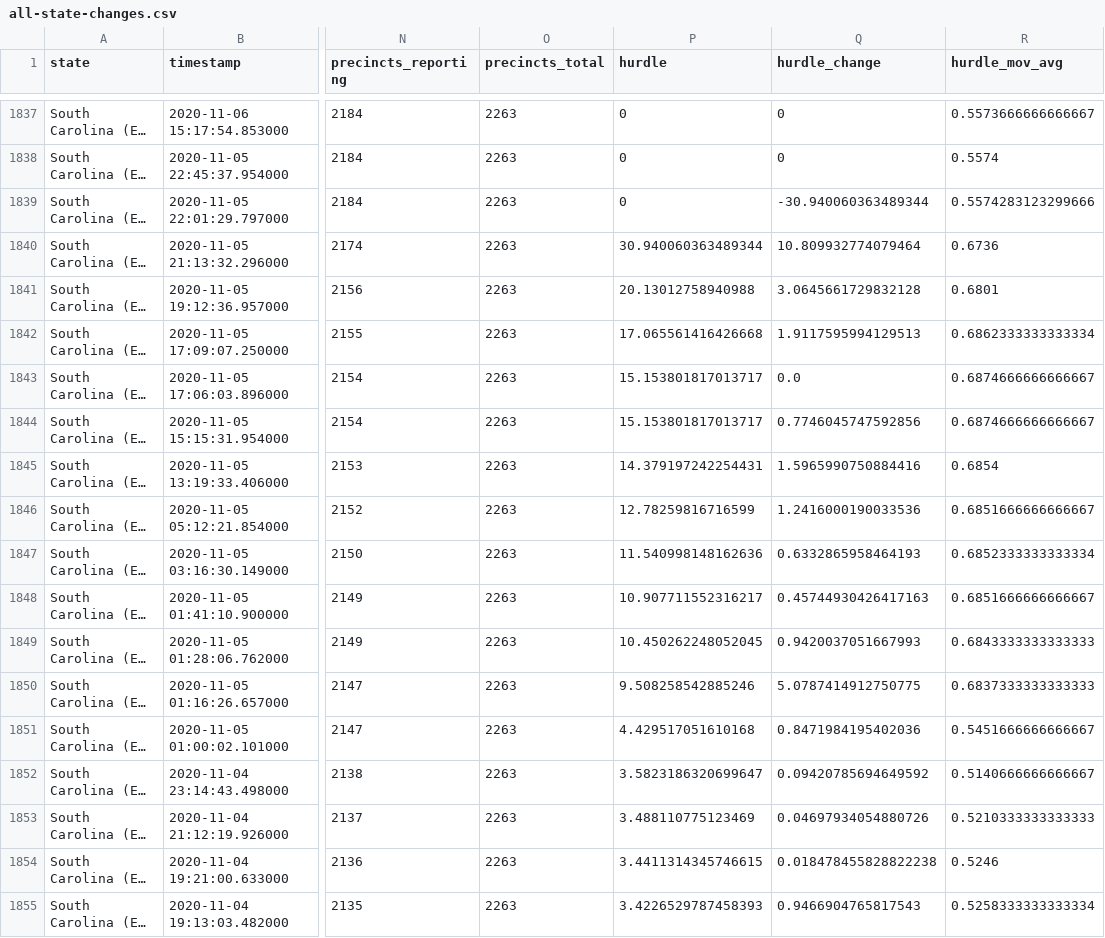
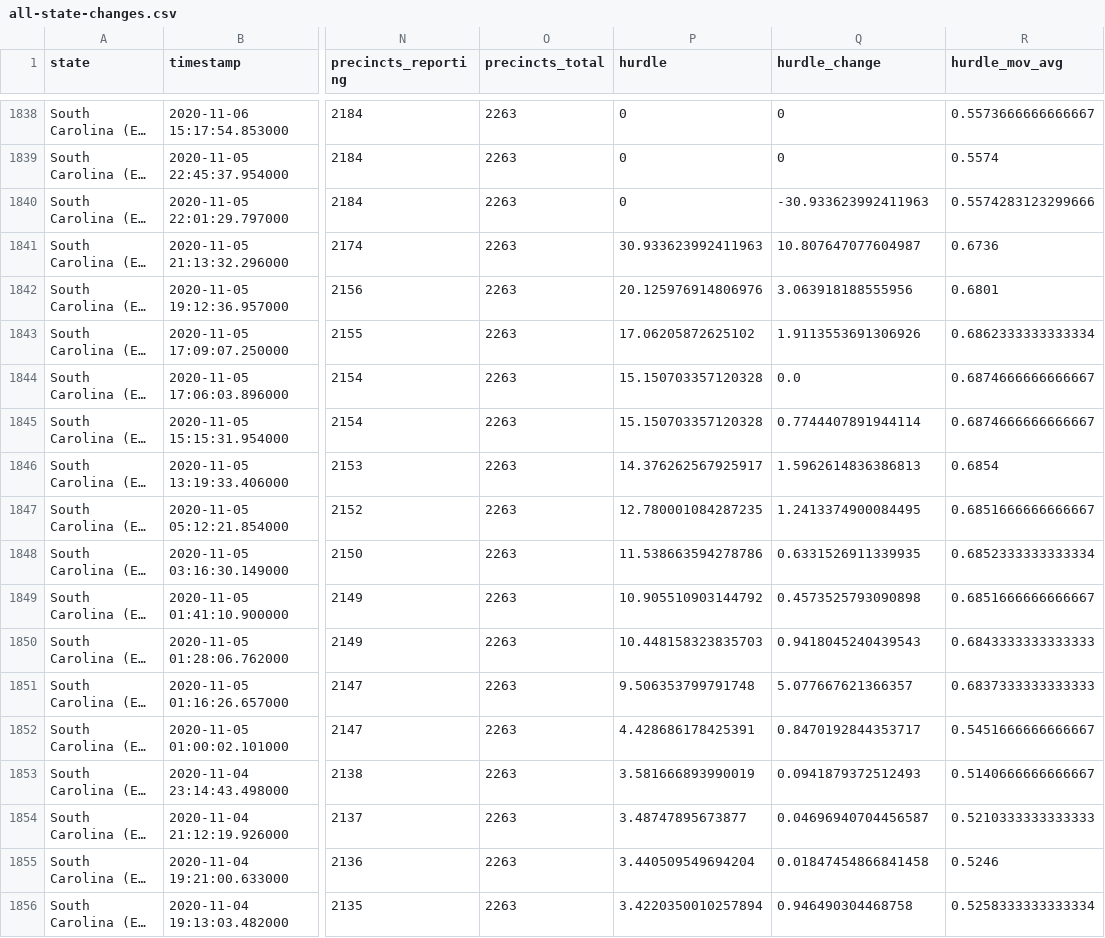
Before and after one commit to Bart0110/nyt-2020-election-scraper, a CSV file: all-state-changes.csv, drawn as a sheet; only a part is shown, gaps mark what is left out; long unchanged cells end in …; addresses are those after the commit; the diff covers the shown part only; the diff names each change by its address in the sheet, - before the commit and + after, or states it on an @@ line.

Commit message:
Regenerate <battleground-state-changes/all-state-changes>.<txt/html/csv>

```diff
--- a/all-state-changes.csv
+++ b/all-state-changes.csv
-Q1840 (hurdle_change): -30.940060363489344
+Q1840 (hurdle_change): -30.933623992411963
-P1841 (hurdle): 30.940060363489344
+P1841 (hurdle): 30.933623992411963
-Q1841 (hurdle_change): 10.809932774079464
+Q1841 (hurdle_change): 10.807647077604987
-P1842 (hurdle): 20.13012758940988
+P1842 (hurdle): 20.125976914806976
-Q1842 (hurdle_change): 3.0645661729832128
+Q1842 (hurdle_change): 3.063918188555956
-P1843 (hurdle): 17.065561416426668
+P1843 (hurdle): 17.06205872625102
-Q1843 (hurdle_change): 1.9117595994129513
+Q1843 (hurdle_change): 1.9113553691306926
-P1844:P1845 (hurdle): 15.153801817013717
+P1844:P1845 (hurdle): 15.150703357120328
-Q1845 (hurdle_change): 0.7746045747592856
+Q1845 (hurdle_change): 0.7744407891944114
-P1846 (hurdle): 14.379197242254431
+P1846 (hurdle): 14.376262567925917
-Q1846 (hurdle_change): 1.5965990750884416
+Q1846 (hurdle_change): 1.5962614836386813
-P1847 (hurdle): 12.78259816716599
+P1847 (hurdle): 12.780001084287235
-Q1847 (hurdle_change): 1.2416000190033536
+Q1847 (hurdle_change): 1.2413374900084495
-P1848 (hurdle): 11.540998148162636
+P1848 (hurdle): 11.538663594278786
-Q1848 (hurdle_change): 0.6332865958464193
+Q1848 (hurdle_change): 0.6331526911339935
-P1849 (hurdle): 10.907711552316217
+P1849 (hurdle): 10.905510903144792
-Q1849 (hurdle_change): 0.45744930426417163
+Q1849 (hurdle_change): 0.4573525793090898
-P1850 (hurdle): 10.450262248052045
+P1850 (hurdle): 10.448158323835703
-Q1850 (hurdle_change): 0.9420037051667993
+Q1850 (hurdle_change): 0.9418045240439543
-P1851 (hurdle): 9.508258542885246
+P1851 (hurdle): 9.506353799791748
-Q1851 (hurdle_change): 5.0787414912750775
+Q1851 (hurdle_change): 5.077667621366357
-P1852 (hurdle): 4.429517051610168
+P1852 (hurdle): 4.428686178425391
-Q1852 (hurdle_change): 0.8471984195402036
+Q1852 (hurdle_change): 0.8470192844353717
-P1853 (hurdle): 3.5823186320699647
+P1853 (hurdle): 3.581666893990019
-Q1853 (hurdle_change): 0.09420785694649592
+Q1853 (hurdle_change): 0.0941879372512493
-P1854 (hurdle): 3.488110775123469
+P1854 (hurdle): 3.48747895673877
-Q1854 (hurdle_change): 0.04697934054880726
+Q1854 (hurdle_change): 0.04696940704456587
-P1855 (hurdle): 3.4411314345746615
+P1855 (hurdle): 3.440509549694204
-Q1855 (hurdle_change): 0.018478455828822238
+Q1855 (hurdle_change): 0.01847454866841458
-P1856 (hurdle): 3.4226529787458393
+P1856 (hurdle): 3.4220350010257894
-Q1856 (hurdle_change): 0.9466904765817543
+Q1856 (hurdle_change): 0.946490304468758
```
Also changed, not shown: 1 added row and 13 edited cells elsewhere in this file, 6 other files.
